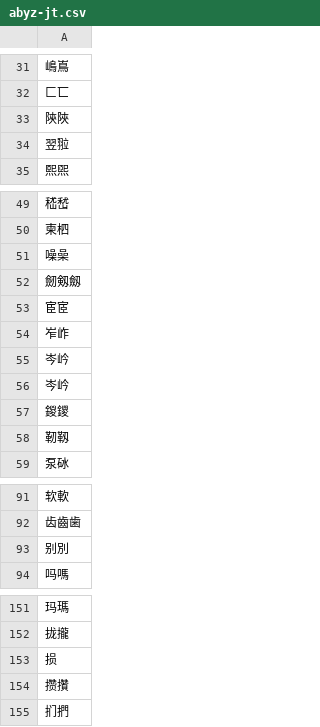
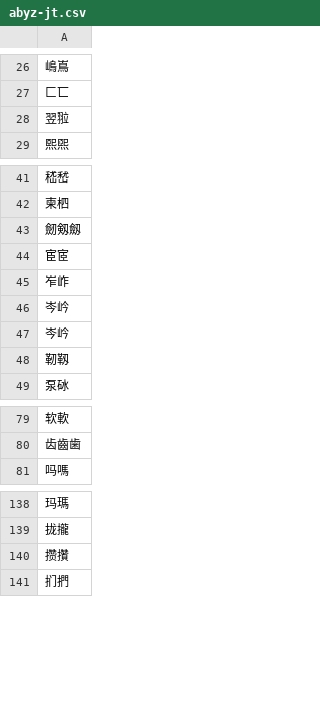
Before and after one commit to chenlin014/youxiong, a CSV file: jz-scheme/xingyi/priority-table/abyz-jt.csv, drawn as a sheet; only a part is shown, gaps mark what is left out; the diff covers the shown part only.

```diff
--- a/jz-scheme/xingyi/priority-table/abyz-jt.csv
+++ b/jz-scheme/xingyi/priority-table/abyz-jt.csv
@@ -32,3 +27,2 @@
 匚匸
-陝陜
 翌翋
@@ -50,3 +42,2 @@
 柬柶
-噪喿
 劒剱劔
@@ -56,3 +47,2 @@
 岑岒
-鍐鑁
 靭靱
@@ -92,3 +80,2 @@
 齿齒歯
-别別
 吗嗎
@@ -152,3 +139,2 @@
 拢攏
-损
 攒攢
```
Also changed, not shown: 47 added rows, 53 removed rows and 2 moved rows elsewhere in this file, jz-scheme/xingyi/priority-table/abyz-ft.csv, jz-scheme/xingyi/priority-table/abyz-jp-patch.csv, 3 other files.
